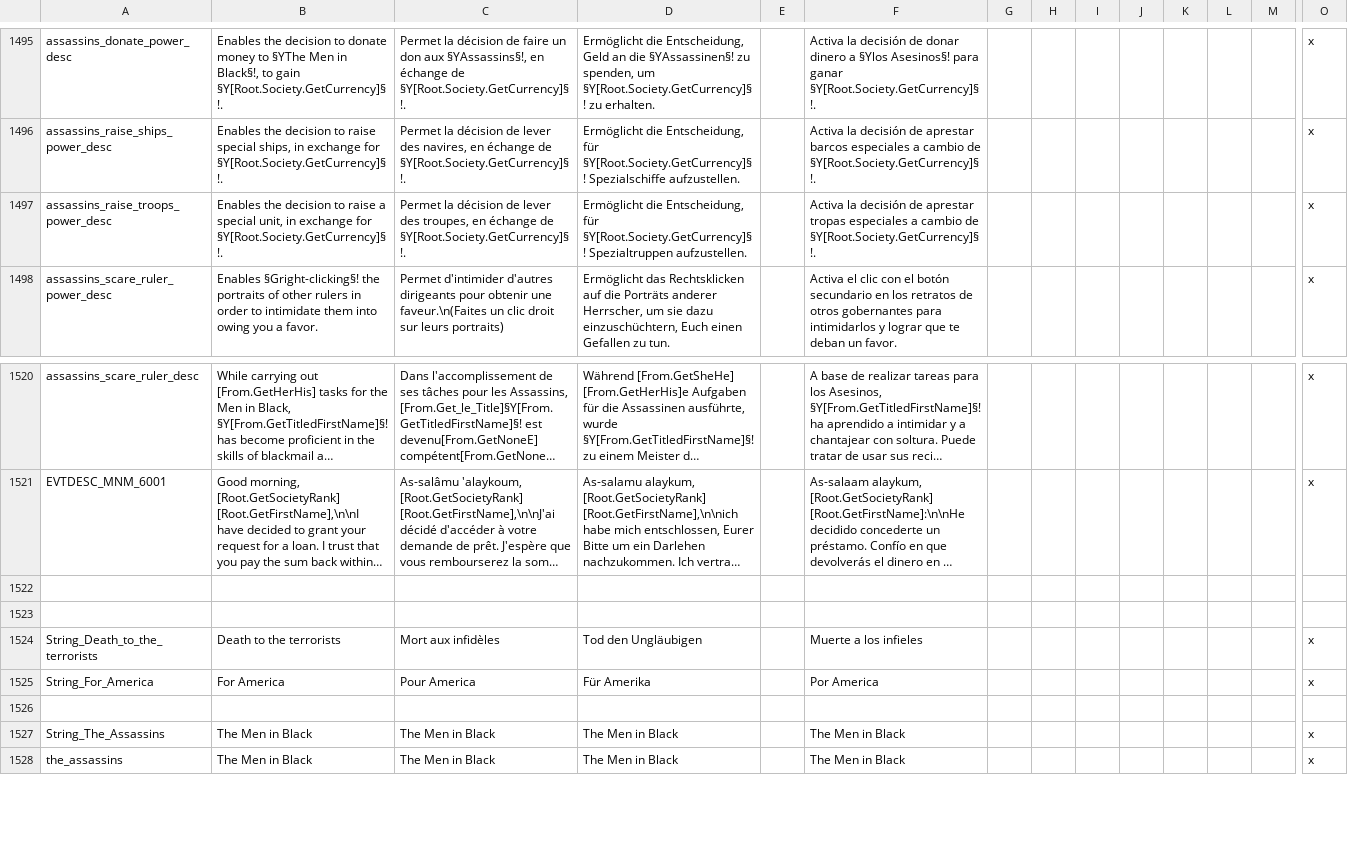
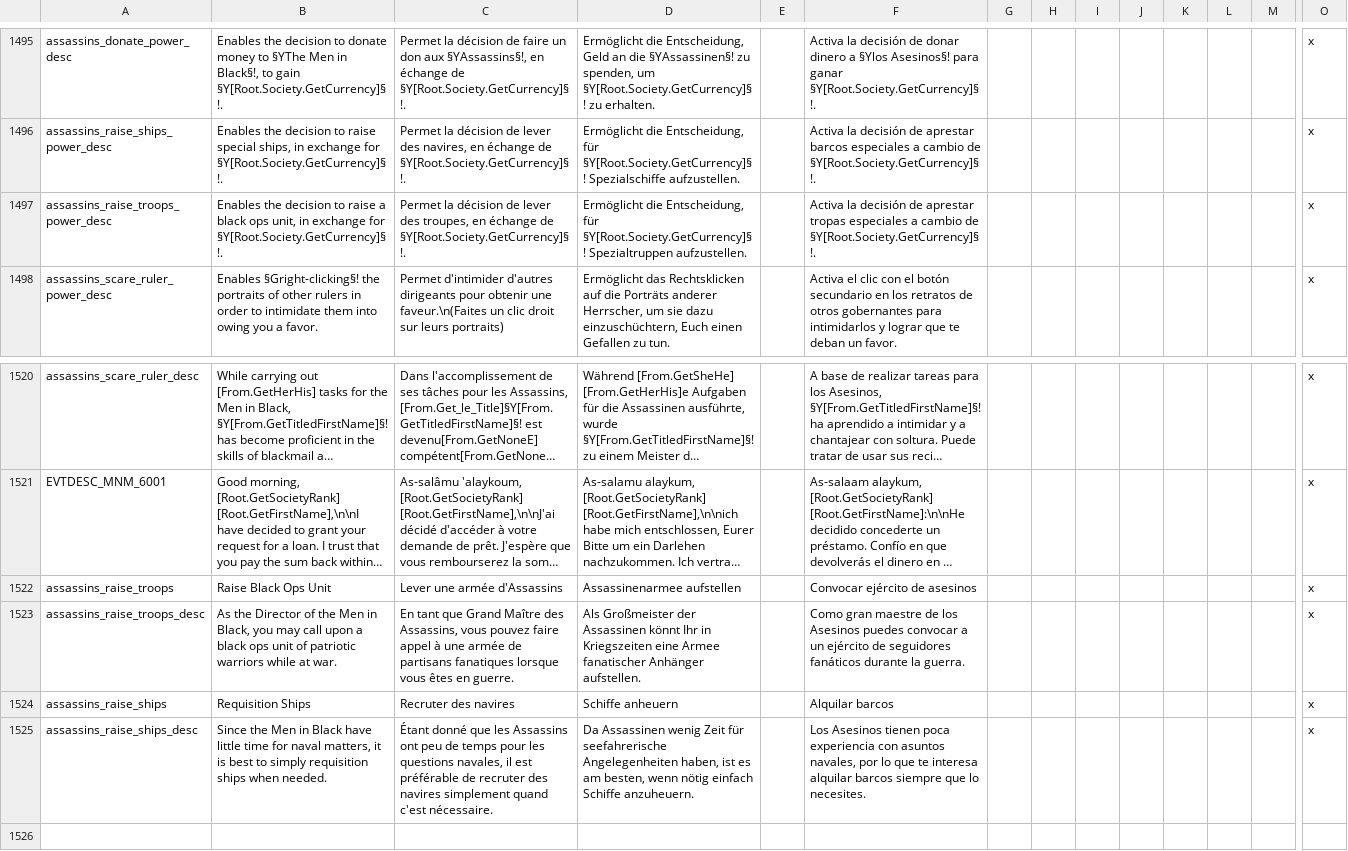
Before and after one commit to Ofaloaf/postapoc, a CSV file: After the End Fan Fork/localisation/00_am_societies.csv, drawn as a sheet; only a part is shown, gaps mark what is left out; the shorter side is filled out with more unchanged rows; long unchanged cells end in …; rows hold the shown columns only; the diff names each change by its address in the sheet, - before the commit and + after, or states it on an @@ line.

Commit message:
added missing decision localization

```diff
--- a/After the End Fan Fork/localisation/00_am_societies.csv
+++ b/After the End Fan Fork/localisation/00_am_societies.csv
-B1497: …raise a special unit, in…
+B1497: …raise a black ops unit, in…
+row 1522: assassins_raise_troops | Raise Black Ops Unit | Lever une armée d'Assassins | Assassinenarmee aufstellen |  | Convocar ejército de asesinos |  |  |  |  |  |  |  | x
+row 1523: assassins_raise_troops_desc | As the Director of the Men in Black, you may call upon a black ops unit of patriotic warriors while at war. | En tant que Grand Maître des Assassins, vous pouvez faire appel à une armée de partisans fanatiques lorsque vous êtes en guerre. | Als Großmeister der Assassinen könnt Ihr in Kriegszeiten eine Armee fanatischer Anhänger aufstellen. |  | Como gran maestre de los Asesinos puedes convocar a un ejército de seguidores fanáticos durante la guerra. |  |  |  |  |  |  |  | x
+row 1524: assassins_raise_ships | Requisition Ships | Recruter des navires | Schiffe anheuern |  | Alquilar barcos |  |  |  |  |  |  |  | x
+row 1525: assassins_raise_ships_desc | Since the Men in Black have little time for naval matters, it is best to simply requisition ships when needed. | Étant donné que les Assassins ont peu de temps pour les questions navales, il est préférable de recruter des navires simplement quand c'est nécessaire. | Da Assassinen wenig Zeit für seefahrerische Angelegenheiten haben, ist es am besten, wenn nötig einfach Schiffe anzuheuern. |  | Los Asesinos tienen poca experiencia con asuntos navales, por lo que te interesa alquilar barcos siempre que lo necesites. |  |  |  |  |  |  |  | x
```
